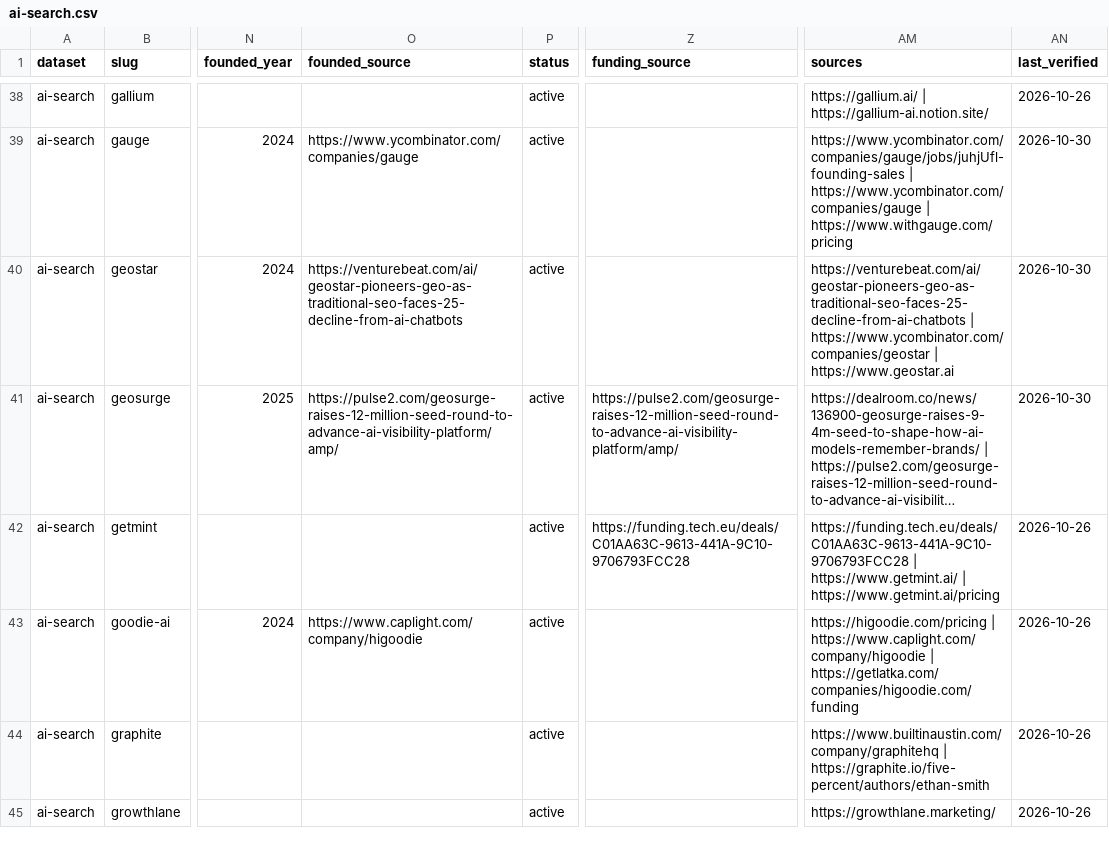
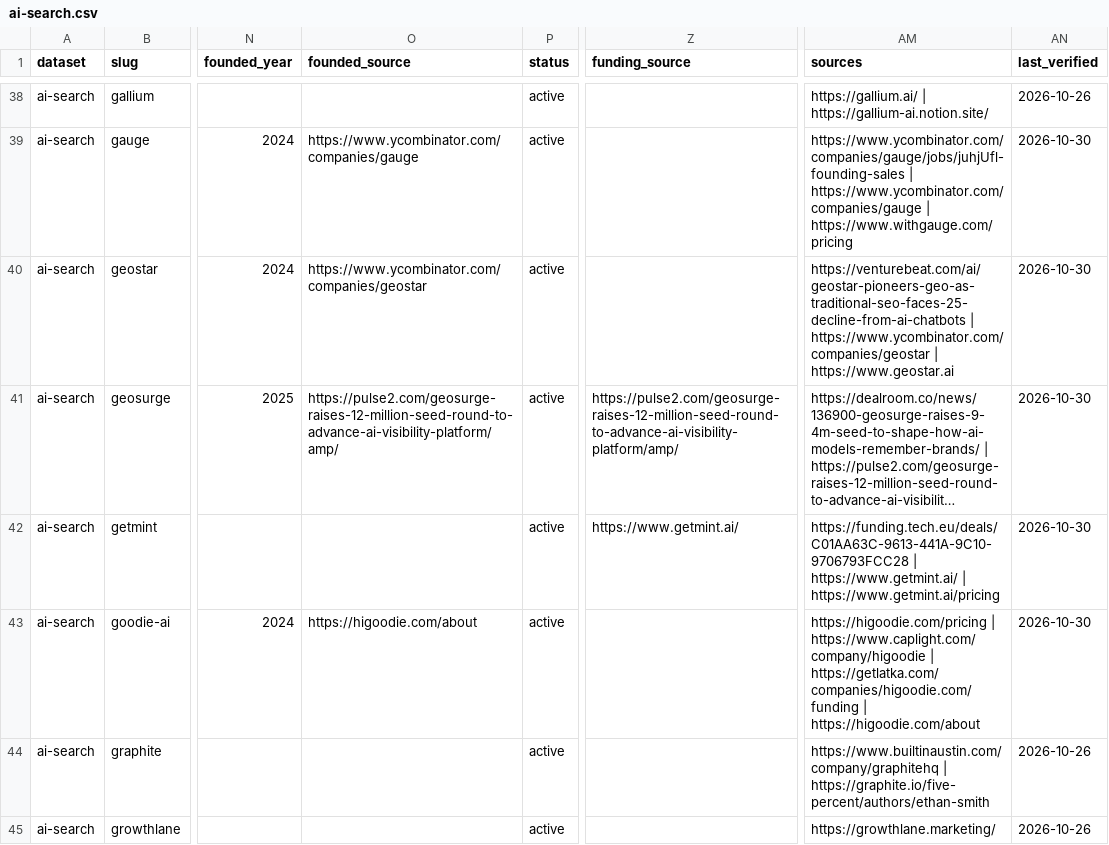
Before and after one commit to chris-fountoulis/ai-search-landscape, a CSV file: dist/ai-search.csv, drawn as a sheet; only a part is shown, gaps mark what is left out; long unchanged cells end in …; the diff covers the shown part only; the diff names each change by its address in the sheet, - before the commit and + after, or states it on an @@ line.

```diff
--- a/dist/ai-search.csv
+++ b/dist/ai-search.csv
-O40 (founded_source): https://venturebeat.com/ai/geostar-pioneers-geo-as-traditional-seo-faces-25-decline-from-ai-chatbots
+O40 (founded_source): https://www.ycombinator.com/companies/geostar
-Z42 (funding_source): https://funding.tech.eu/deals/C01AA63C-9613-441A-9C10-9706793FCC28
+Z42 (funding_source): https://www.getmint.ai/
-AN42:AN43 (last_verified): 2026-10-26
+AN42:AN43 (last_verified): 2026-10-30
-O43 (founded_source): https://www.caplight.com/company/higoodie
+O43 (founded_source): https://higoodie.com/about
-AM43 (sources): …| https://getlatka.com/companies/higoodie.com/funding
+AM43 (sources): …| https://getlatka.com/companies/higoodie.com/funding | https://higoodie.com/about
```
Also changed, not shown: 85 edited cells elsewhere in this file, 45 other files.
